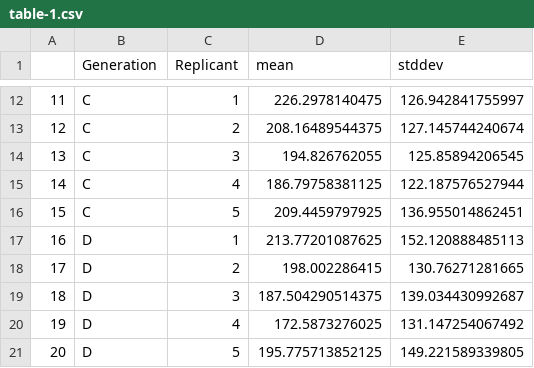
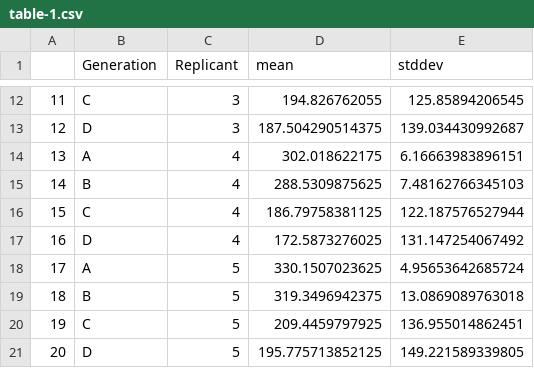
Before and after one commit to kilianZ/MOLGEN-R-Project, a CSV file: plots/table-1.csv, drawn as a sheet; only a part is shown, gaps mark what is left out; the diff covers the shown part only.

```diff
--- a/plots/table-1.csv
+++ b/plots/table-1.csv
@@ -12,10 +12,10 @@
-"11","C",1,226.2978140475,126.942841755997
-"12","C",2,208.16489544375,127.145744240674
-"13","C",3,194.826762055,125.85894206545
-"14","C",4,186.79758381125,122.187576527944
-"15","C",5,209.4459797925,136.955014862451
-"16","D",1,213.77201087625,152.120888485113
-"17","D",2,198.002286415,130.76271281665
-"18","D",3,187.504290514375,139.034430992687
-"19","D",4,172.5873276025,131.147254067492
+"11","C",3,194.826762055,125.85894206545
+"12","D",3,187.504290514375,139.034430992687
+"13","A",4,302.018622175,6.16663983896151
+"14","B",4,288.5309875625,7.48162766345103
+"15","C",4,186.79758381125,122.187576527944
+"16","D",4,172.5873276025,131.147254067492
+"17","A",5,330.1507023625,4.95653642685724
+"18","B",5,319.3496942375,13.0869089763018
+"19","C",5,209.4459797925,136.955014862451
 "20","D",5,195.775713852125,149.221589339805
```
Also changed, not shown: 32 edited cells elsewhere in this file, 9 other files.
